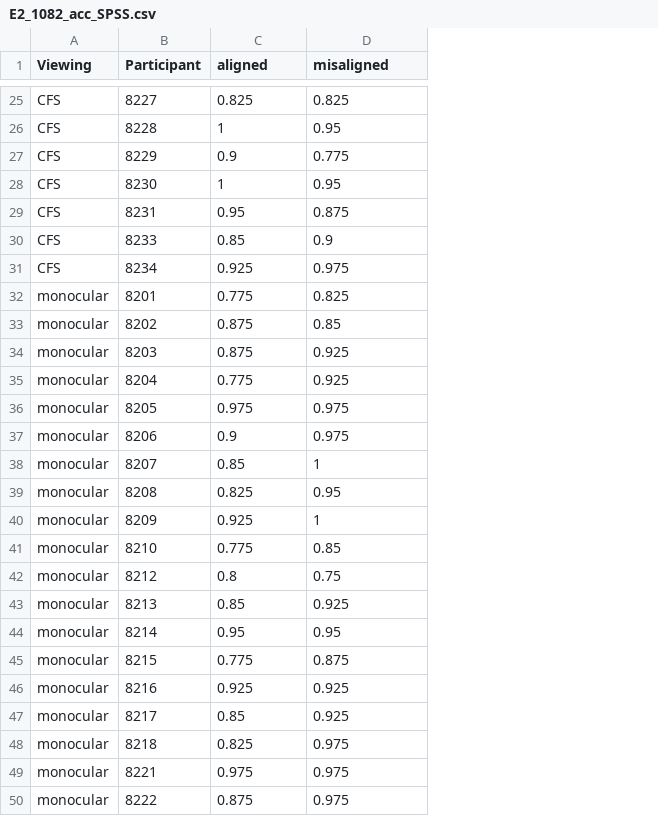
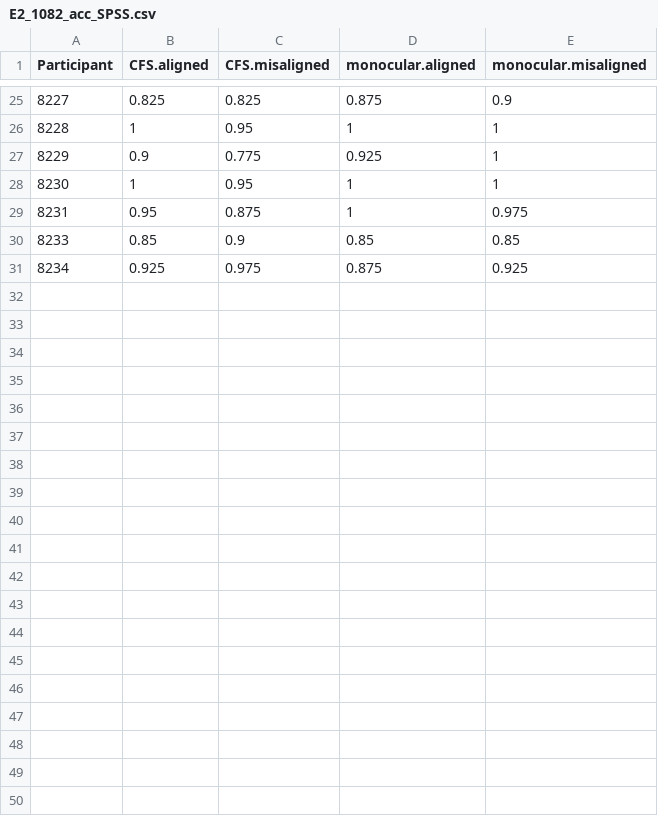
Before and after one commit to HaiyangJin/Nonconscious-holistic-face-processing, a CSV file: output/E2_1082_acc_SPSS.csv, drawn as a sheet; only a part is shown, gaps mark what is left out; removed rows and columns are numbered as before the commit, all else as after; the diff covers the shown part only; the diff names each change by its address in the sheet, - before the commit and + after, or states it on an @@ line.

Commit message:
update data files
add plots for simple effects
add "raw" p values for simple effect

```diff
--- a/output/E2_1082_acc_SPSS.csv
+++ b/output/E2_1082_acc_SPSS.csv
-column A (Viewing), rows 25-31: all CFS
+column D (monocular.aligned), rows 25-31: 0.875 | 1 | 0.925 | 1 | 1 | 0.85 | 0.875
+column E (monocular.misaligned), rows 25-31: 0.9 | 1 | 1 | 1 | 0.975 | 0.85 | 0.925
-B1: aligned
+B1: CFS.aligned
-C1: misaligned
+C1: CFS.misaligned
-row 32: monocular | 8201 | 0.775 | 0.825
-row 33: monocular | 8202 | 0.875 | 0.85
-row 34: monocular | 8203 | 0.875 | 0.925
-row 35: monocular | 8204 | 0.775 | 0.925
-row 36: monocular | 8205 | 0.975 | 0.975
-row 37: monocular | 8206 | 0.9 | 0.975
-row 38: monocular | 8207 | 0.85 | 1
-row 39: monocular | 8208 | 0.825 | 0.95
-row 40: monocular | 8209 | 0.925 | 1
-row 41: monocular | 8210 | 0.775 | 0.85
-row 42: monocular | 8212 | 0.8 | 0.75
-row 43: monocular | 8213 | 0.85 | 0.925
-row 44: monocular | 8214 | 0.95 | 0.95
-row 45: monocular | 8215 | 0.775 | 0.875
-row 46: monocular | 8216 | 0.925 | 0.925
-row 47: monocular | 8217 | 0.85 | 0.925
-row 48: monocular | 8218 | 0.825 | 0.975
-row 49: monocular | 8221 | 0.975 | 0.975
-row 50: monocular | 8222 | 0.875 | 0.975
```
Also changed, not shown: 11 removed rows elsewhere in this file, output/E1_104_106_acc_SPSS.csv, output/E2_1082_catch_acc_SPSS.csv, 21 other files.
